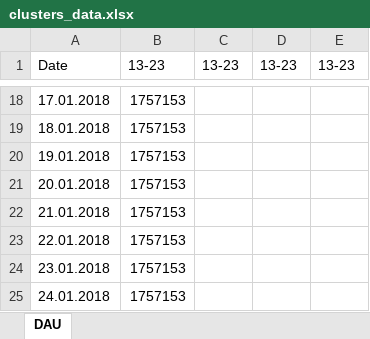
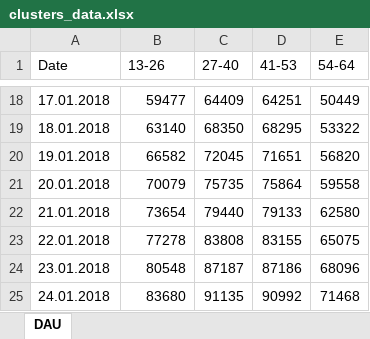
Before and after one commit to Vaidual/DataAgregation, an Excel workbook: DataAgregation/clusters_data.xlsx, sheet DAU, drawn as a sheet; only a part is shown, gaps mark what is left out; values as stored, in another font and other column widths than the file's, no borders; the diff covers the shown part only; the diff names each change by its address in the sheet, - before the commit and + after, or states it on an @@ line.

```diff
--- a/DataAgregation/clusters_data.xlsx (sheet DAU)
+++ b/DataAgregation/clusters_data.xlsx (sheet DAU)
-B1: 13-23
+B1: 13-26
-C1: 13-23
+C1: 27-40
-D1: 13-23
+D1: 41-53
-E1: 13-23
+E1: 54-64
-B18 (13-26): 1757153
+B18 (13-26): 59477
-C18 (27-40): (empty)
+C18 (27-40): 64409
-D18 (41-53): (empty)
+D18 (41-53): 64251
-E18 (54-64): (empty)
+E18 (54-64): 50449
-B19 (13-26): 1757153
+B19 (13-26): 63140
-C19 (27-40): (empty)
+C19 (27-40): 68350
-D19 (41-53): (empty)
+D19 (41-53): 68295
-E19 (54-64): (empty)
+E19 (54-64): 53322
-B20 (13-26): 1757153
+B20 (13-26): 66582
-C20 (27-40): (empty)
+C20 (27-40): 72045
-D20 (41-53): (empty)
+D20 (41-53): 71651
-E20 (54-64): (empty)
+E20 (54-64): 56820
-B21 (13-26): 1757153
+B21 (13-26): 70079
-C21 (27-40): (empty)
+C21 (27-40): 75735
-D21 (41-53): (empty)
+D21 (41-53): 75864
-E21 (54-64): (empty)
+E21 (54-64): 59558
-B22 (13-26): 1757153
+B22 (13-26): 73654
-C22 (27-40): (empty)
+C22 (27-40): 79440
-D22 (41-53): (empty)
+D22 (41-53): 79133
-E22 (54-64): (empty)
+E22 (54-64): 62580
-B23 (13-26): 1757153
+B23 (13-26): 77278
-C23 (27-40): (empty)
+C23 (27-40): 83808
-D23 (41-53): (empty)
+D23 (41-53): 83155
-E23 (54-64): (empty)
+E23 (54-64): 65075
-B24 (13-26): 1757153
+B24 (13-26): 80548
-C24 (27-40): (empty)
+C24 (27-40): 87187
-D24 (41-53): (empty)
+D24 (41-53): 87186
-E24 (54-64): (empty)
+E24 (54-64): 68096
-B25 (13-26): 1757153
+B25 (13-26): 83680
-C25 (27-40): (empty)
+C25 (27-40): 91135
-D25 (41-53): (empty)
+D25 (41-53): 90992
-E25 (54-64): (empty)
+E25 (54-64): 71468
```
Also changed, not shown: 88 edited cells elsewhere in this sheet, 15 other files.
